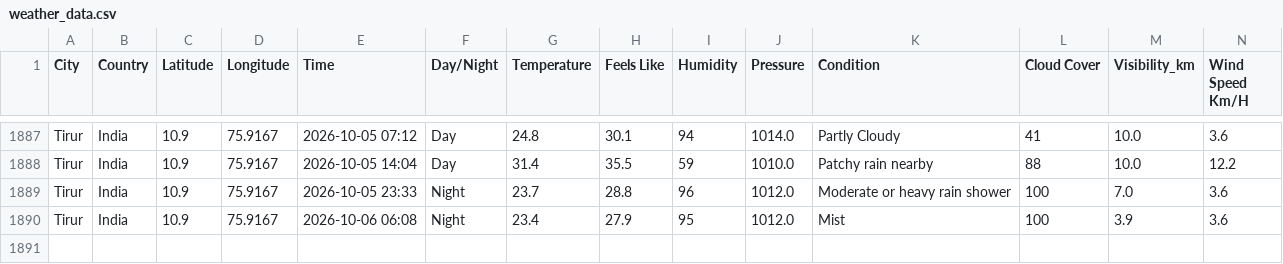
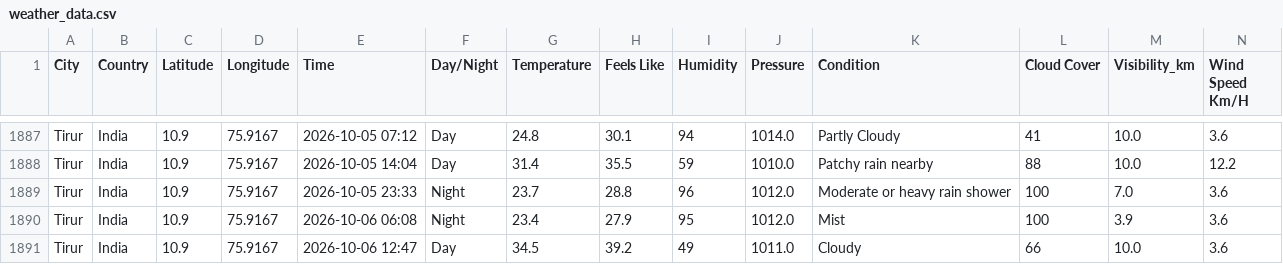
Before and after one commit to Muhammed-Shameel/weather_data_collection, a CSV file: weather_data.csv, drawn as a sheet; only a part is shown, gaps mark what is left out; rows hold the shown columns only; the diff names each change by its address in the sheet, - before the commit and + after, or states it on an @@ line.

```diff
--- a/weather_data.csv
+++ b/weather_data.csv
+row 1891: Tirur | India | 10.9 | 75.9167 | 2026-10-06 12:47 | Day | 34.5 | 39.2 | 49 | 1011.0 | Cloudy | 66 | 10.0 | 3.6
```
